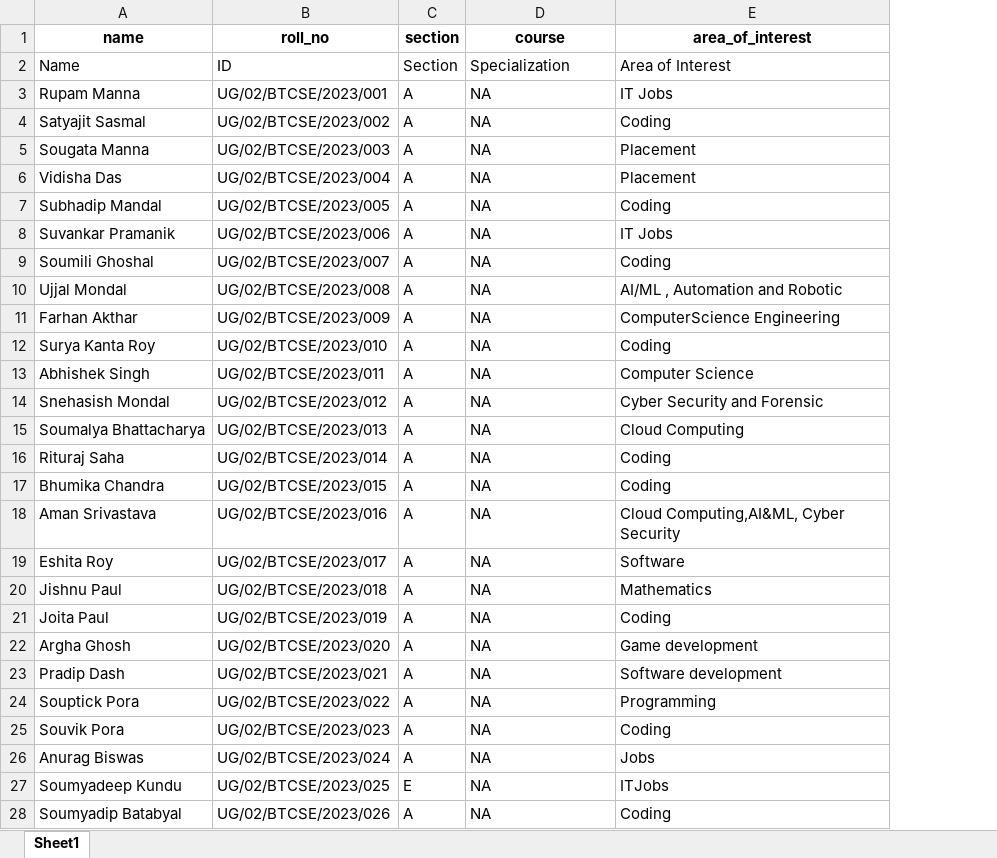
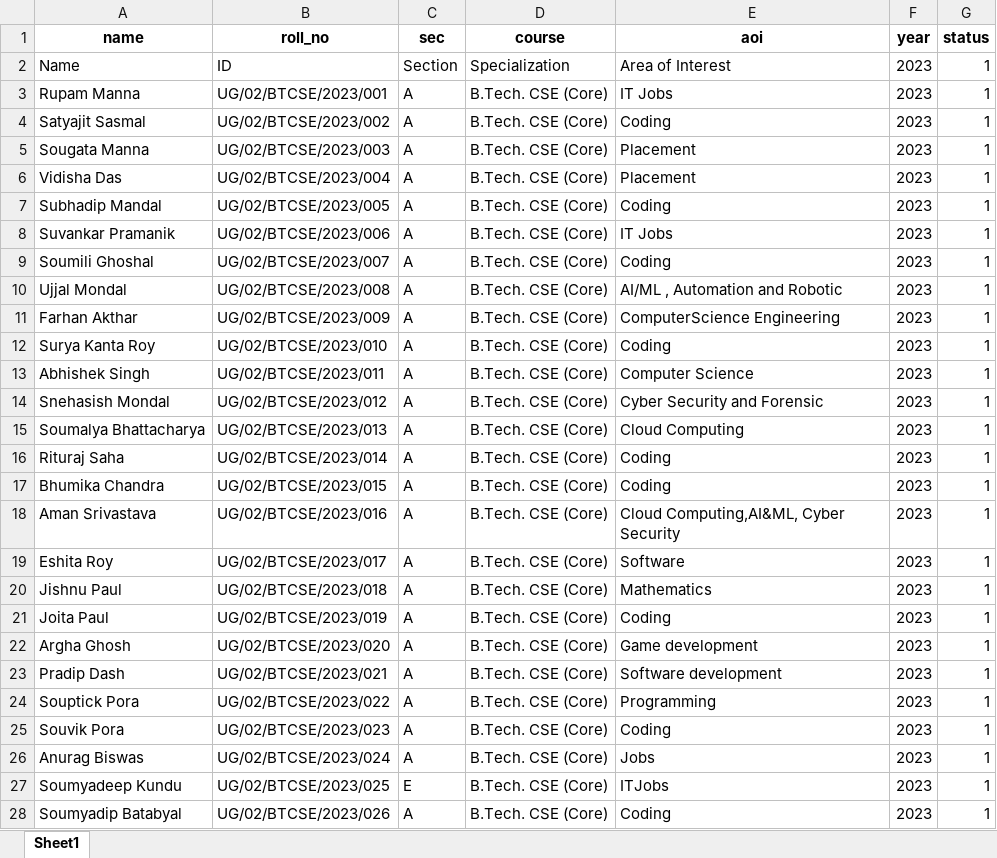
Before and after one commit to Apurba-pal/AUCSE_web_scrapping, an Excel workbook: college_data_2023_27.xlsx, sheet Sheet1, drawn as a sheet; only a part is shown; values as stored, in another font and other column widths than the file's, no borders; the diff covers the shown part only; the diff names each change by its address in the sheet, - before the commit and + after, or states it on an @@ line.

```diff
--- a/college_data_2023_27.xlsx (sheet Sheet1)
+++ b/college_data_2023_27.xlsx (sheet Sheet1)
+column F (year), rows 2-28: all 2023
+column G (status), rows 2-28: all 1
-C1: section
+C1: sec
-E1: area_of_interest
+E1: aoi
-D3:D28 (course): NA
+D3:D28 (course): B.Tech. CSE (Core)
```
Also changed, not shown: 175 edited cells elsewhere in this sheet, 2 other files.
